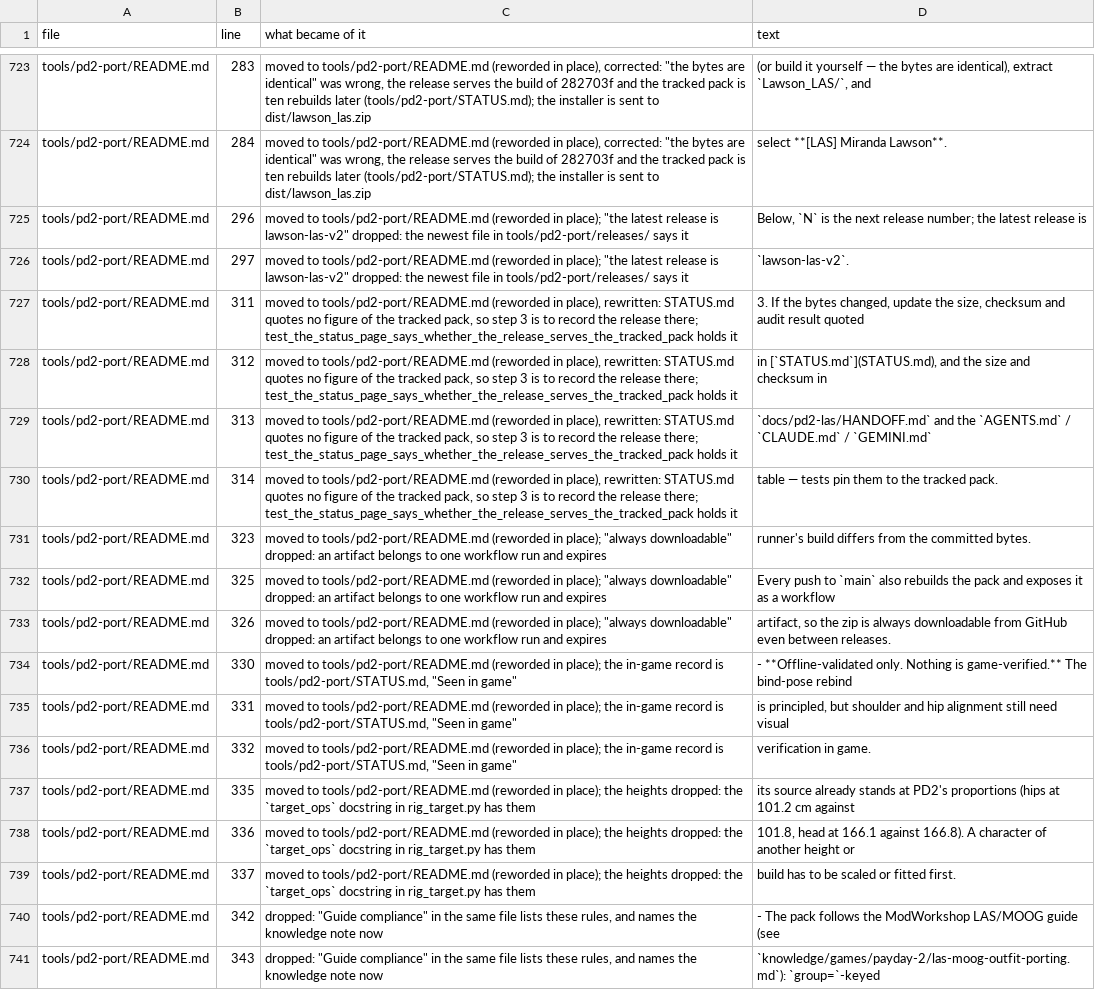
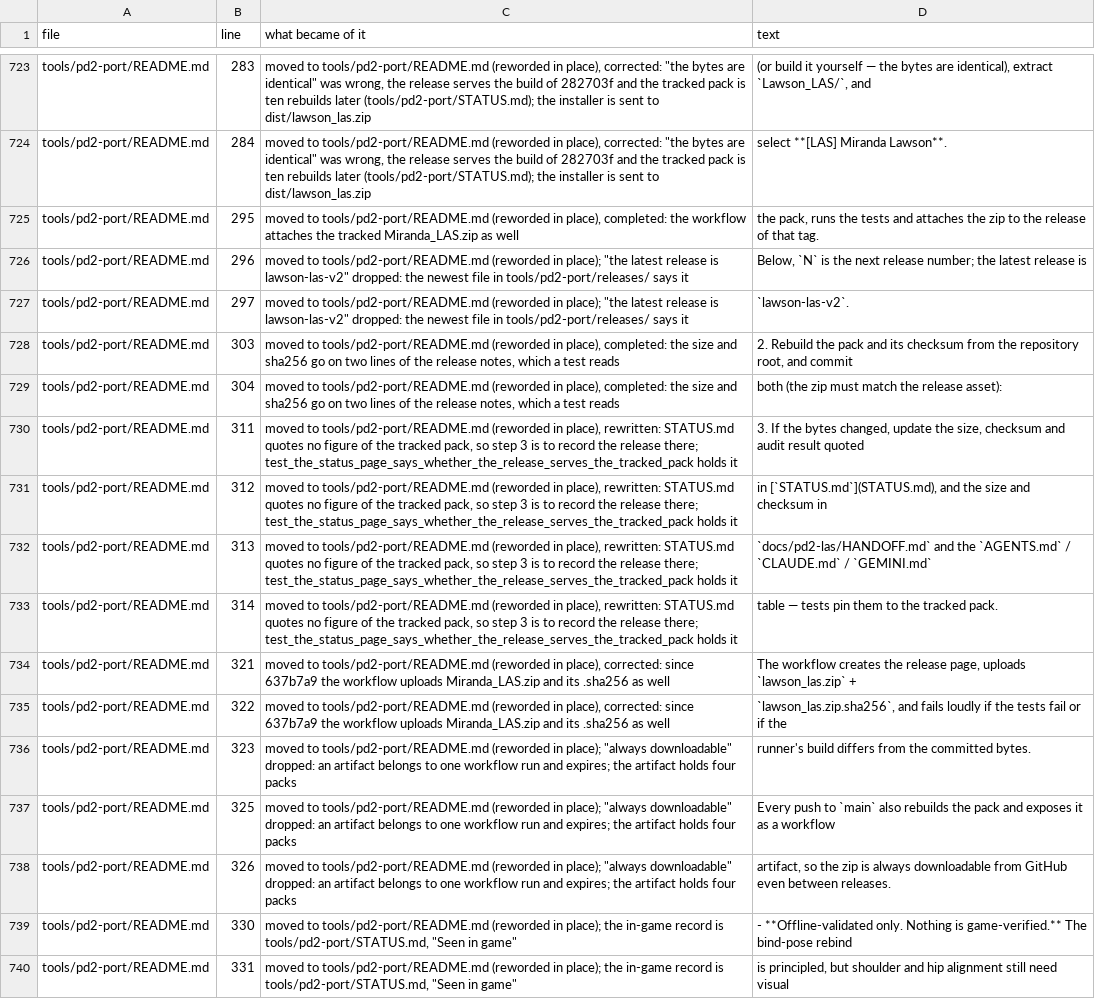
Before and after one commit to Man1nWhite/universal-modder, a TSV file: docs/audits/2026-11-13-agent-entry/ledger.tsv, drawn as a sheet; only a part is shown, gaps mark what is left out; the shorter side is filled out with more unchanged rows.

Commit message:
pd2-port README: what a release tag publishes; STATUS.md leaves a release's size to its notes
Read against .github/workflows/lawson-las.yml, "Publish a release" was
incomplete in a way that matters to whoever pushes a tag:
- It said the workflow "uploads lawson_las.zip + lawson_las.zip.sha256".
  Since 637b7a9 the publish step uploads the tracked dist/Miranda_LAS.zip
  and its .sha256 as well. lawson-las-v2 predates that and has two
  assets; tools/pd2-las/README.md lists the public release of the Miranda
  packs as blocked. The README says what a tag publishes. The workflow is
  not changed: that is the owner's to decide.
- The artifact of every push to main holds four packs, not one.
- Step 2 now says that the pack's size and sha256 go on the Asset and
  sha256 lines of the release notes: the test that holds STATUS.md to
  the release reads that line, and fails by name when it is missing.
With scipy installed (92c9758) the publish step can be reached again.

tools/pd2-port/STATUS.md gave the size of the released pack beside its
checksum. The release notes hold both; the page keeps the first eight
digits, which the test checks, and links the notes. Had a release ever
served the tracked pack, the size in this table would have been the
tracked size, which the document test rejects. "Corrections" lists the
README's claim about the upload.

Ledger: 982 lines (664 dropped, 318 moved). The audit page gives the
finding, the new sizes, and says that nothing changed after b47635d is
on a route of the walk.

Co-authored-by: arena-agent <297053741+arena-agent@users.noreply.github.com>

```diff
--- a/docs/audits/2026-11-13-agent-entry/ledger.tsv
+++ b/docs/audits/2026-11-13-agent-entry/ledger.tsv
@@ -724,4 +724,7 @@ tools/pd2-port/README.md	283	moved to tools/pd2-port/README.md (reworded in plac
 tools/pd2-port/README.md	284	moved to tools/pd2-port/README.md (reworded in place), corrected: "the bytes are identical" was wrong, the release serves the build of 282703f and the tracked pack is ten rebuilds later (tools/pd2-port/STATUS.md); the installer is sent to dist/lawson_las.zip	select **[LAS] Miranda Lawson**.
+tools/pd2-port/README.md	295	moved to tools/pd2-port/README.md (reworded in place), completed: the workflow attaches the tracked Miranda_LAS.zip as well	the pack, runs the tests and attaches the zip to the release of that tag.
 tools/pd2-port/README.md	296	moved to tools/pd2-port/README.md (reworded in place); "the latest release is lawson-las-v2" dropped: the newest file in tools/pd2-port/releases/ says it	Below, `N` is the next release number; the latest release is
 tools/pd2-port/README.md	297	moved to tools/pd2-port/README.md (reworded in place); "the latest release is lawson-las-v2" dropped: the newest file in tools/pd2-port/releases/ says it	`lawson-las-v2`.
+tools/pd2-port/README.md	303	moved to tools/pd2-port/README.md (reworded in place), completed: the size and sha256 go on two lines of the release notes, which a test reads	2. Rebuild the pack and its checksum from the repository root, and commit
+tools/pd2-port/README.md	304	moved to tools/pd2-port/README.md (reworded in place), completed: the size and sha256 go on two lines of the release notes, which a test reads	   both (the zip must match the release asset):
 tools/pd2-port/README.md	311	moved to tools/pd2-port/README.md (reworded in place), rewritten: STATUS.md quotes no figure of the tracked pack, so step 3 is to record the release there; test_the_status_page_says_whether_the_release_serves_the_tracked_pack holds it	3. If the bytes changed, update the size, checksum and audit result quoted
@@ -730,5 +733,7 @@ tools/pd2-port/README.md	313	moved to tools/pd2-port/README.md (reworded in plac
 tools/pd2-port/README.md	314	moved to tools/pd2-port/README.md (reworded in place), rewritten: STATUS.md quotes no figure of the tracked pack, so step 3 is to record the release there; test_the_status_page_says_whether_the_release_serves_the_tracked_pack holds it	   table — tests pin them to the tracked pack.
-tools/pd2-port/README.md	323	moved to tools/pd2-port/README.md (reworded in place); "always downloadable" dropped: an artifact belongs to one workflow run and expires	   runner's build differs from the committed bytes.
-tools/pd2-port/README.md	325	moved to tools/pd2-port/README.md (reworded in place); "always downloadable" dropped: an artifact belongs to one workflow run and expires	Every push to `main` also rebuilds the pack and exposes it as a workflow
-tools/pd2-port/README.md	326	moved to tools/pd2-port/README.md (reworded in place); "always downloadable" dropped: an artifact belongs to one workflow run and expires	artifact, so the zip is always downloadable from GitHub even between releases.
+tools/pd2-port/README.md	321	moved to tools/pd2-port/README.md (reworded in place), corrected: since 637b7a9 the workflow uploads Miranda_LAS.zip and its .sha256 as well	   The workflow creates the release page, uploads `lawson_las.zip` +
+tools/pd2-port/README.md	322	moved to tools/pd2-port/README.md (reworded in place), corrected: since 637b7a9 the workflow uploads Miranda_LAS.zip and its .sha256 as well	   `lawson_las.zip.sha256`, and fails loudly if the tests fail or if the
+tools/pd2-port/README.md	323	moved to tools/pd2-port/README.md (reworded in place); "always downloadable" dropped: an artifact belongs to one workflow run and expires; the artifact holds four packs	   runner's build differs from the committed bytes.
+tools/pd2-port/README.md	325	moved to tools/pd2-port/README.md (reworded in place); "always downloadable" dropped: an artifact belongs to one workflow run and expires; the artifact holds four packs	Every push to `main` also rebuilds the pack and exposes it as a workflow
+tools/pd2-port/README.md	326	moved to tools/pd2-port/README.md (reworded in place); "always downloadable" dropped: an artifact belongs to one workflow run and expires; the artifact holds four packs	artifact, so the zip is always downloadable from GitHub even between releases.
 tools/pd2-port/README.md	330	moved to tools/pd2-port/README.md (reworded in place); the in-game record is tools/pd2-port/STATUS.md, "Seen in game"	- **Offline-validated only. Nothing is game-verified.** The bind-pose rebind
```
Also changed, not shown: 6 other files.
